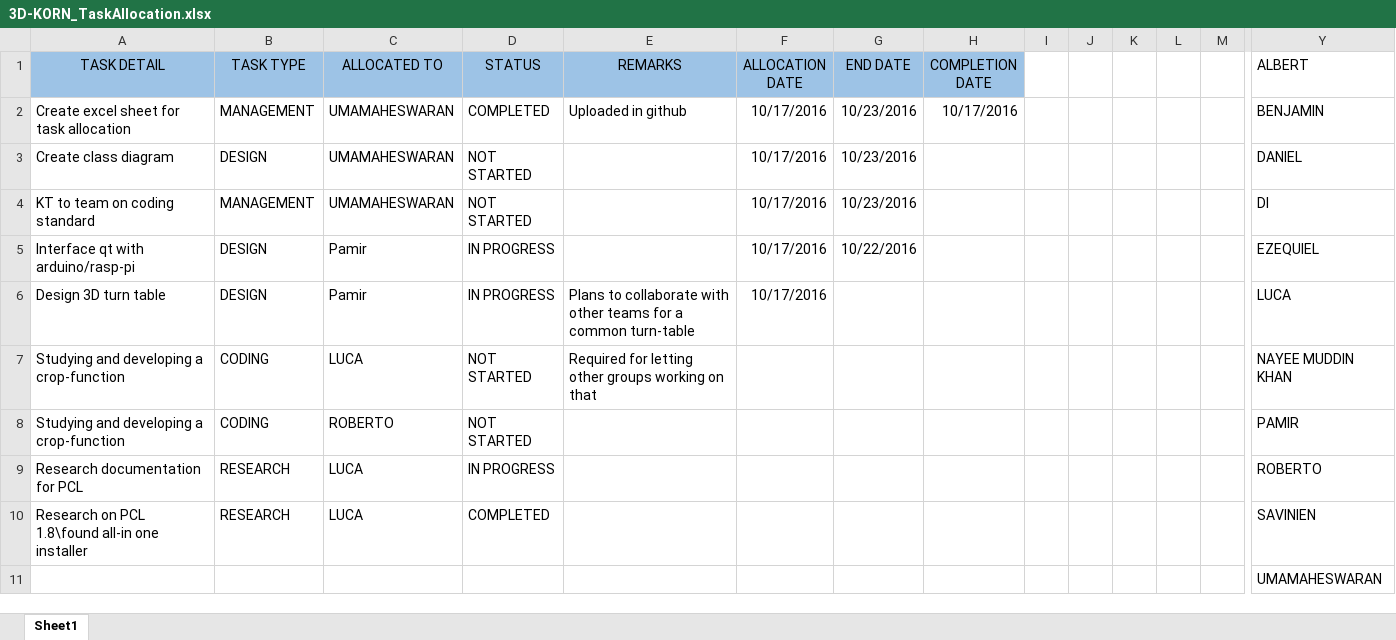
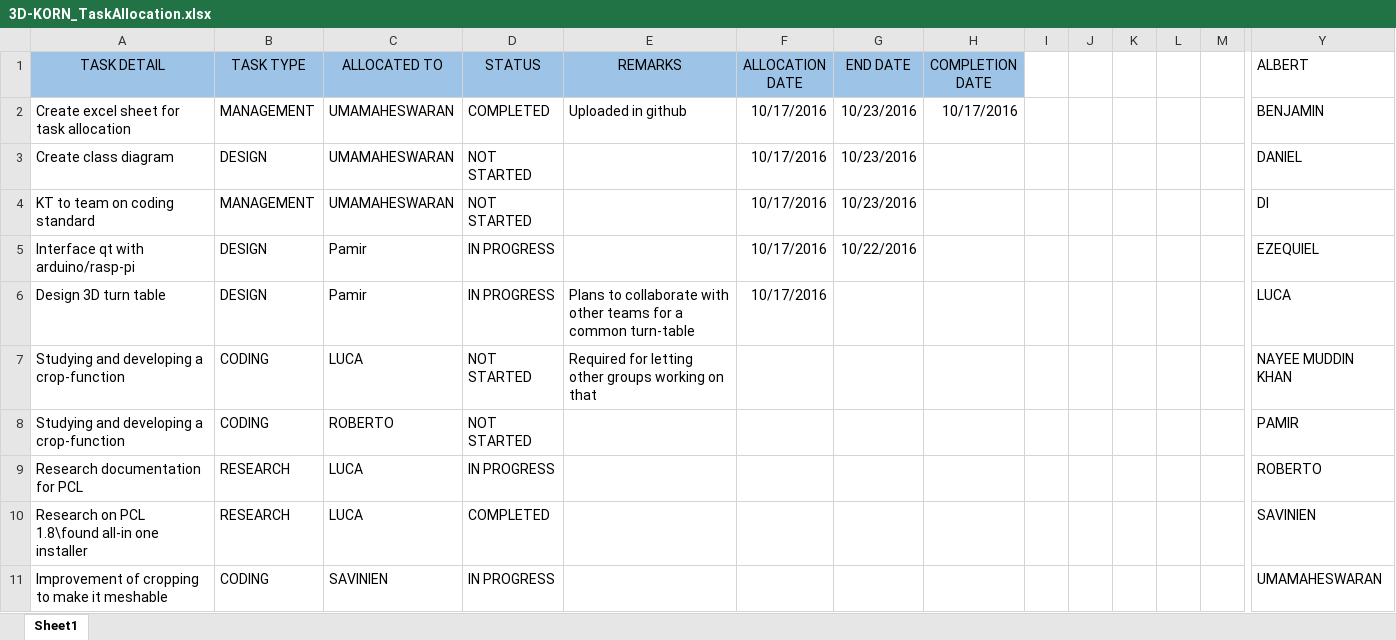
Before and after one commit to umaatgithub/3D-KORN, an Excel workbook: Project-Management/3D-KORN_TaskAllocation.xlsx, sheet Sheet1, drawn as a sheet; only a part is shown, gaps mark what is left out; values as stored, in another font and other column widths than the file's, no borders; removed rows and columns are numbered as before the commit, all else as after; rows hold the shown columns only; the diff names each change by its address in the sheet, - before the commit and + after, or states it on an @@ line.

Commit message:
Update Task

```diff
--- a/Project-Management/3D-KORN_TaskAllocation.xlsx (sheet Sheet1)
+++ b/Project-Management/3D-KORN_TaskAllocation.xlsx (sheet Sheet1)
-row 11:  |  |  |  |  |  |  |  |  |  |  |  |  | UMAMAHESWARAN
+row 11: Improvement of cropping to make it meshable | CODING | SAVINIEN | IN PROGRESS |  |  |  |  |  |  |  |  |  | UMAMAHESWARAN
```
